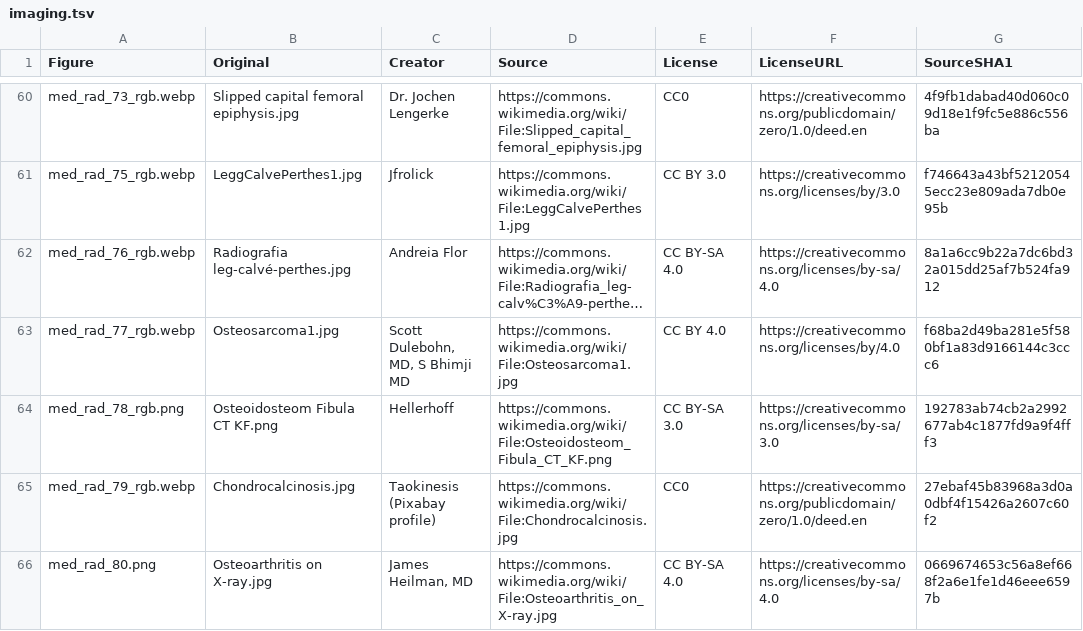
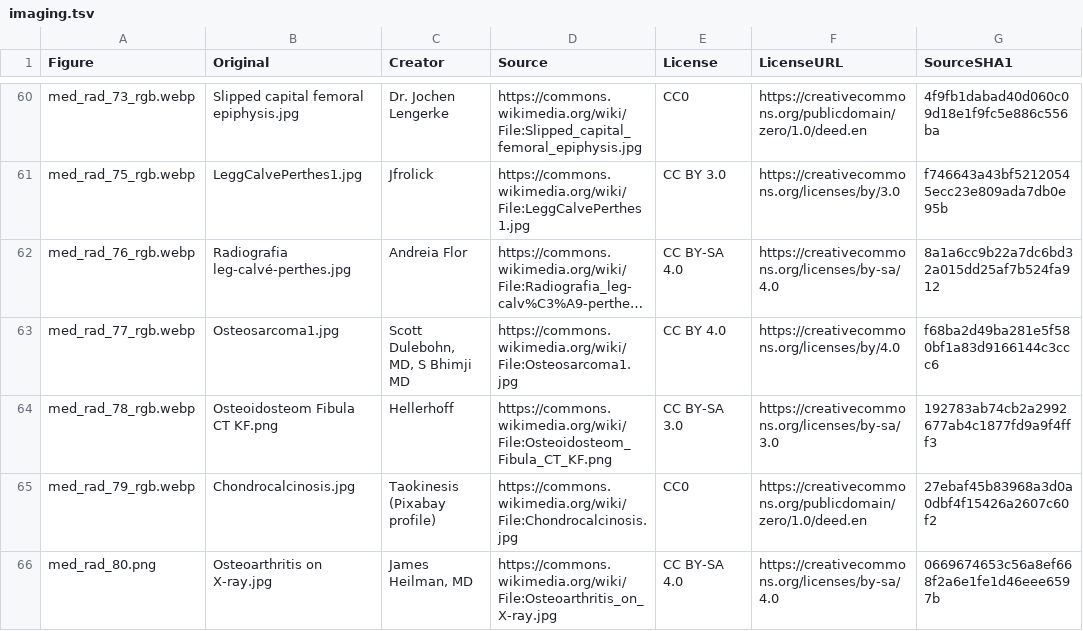
Before and after one commit to bionicles/anki, a TSV file: decks/mcat-usmle/imaging.tsv, drawn as a sheet; only a part is shown, gaps mark what is left out; long unchanged cells end in …; the diff covers the shown part only; the diff names each change by its address in the sheet, - before the commit and + after, or states it on an @@ line.

```diff
--- a/decks/mcat-usmle/imaging.tsv
+++ b/decks/mcat-usmle/imaging.tsv
-A64 (Figure): med_rad_78_rgb.png
+A64 (Figure): med_rad_78_rgb.webp
```
Also changed, not shown: 7 edited cells elsewhere in this file, decks/mcat-usmle/step-families.tsv, decks/mcat-usmle/step-items.tsv, 35 other files.
